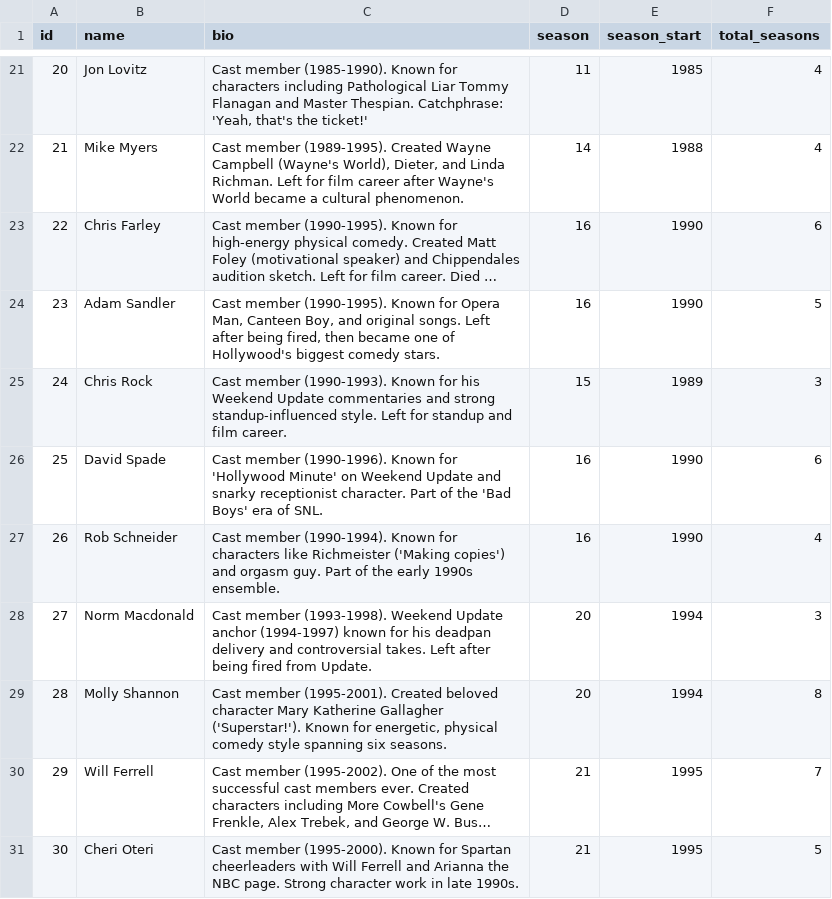
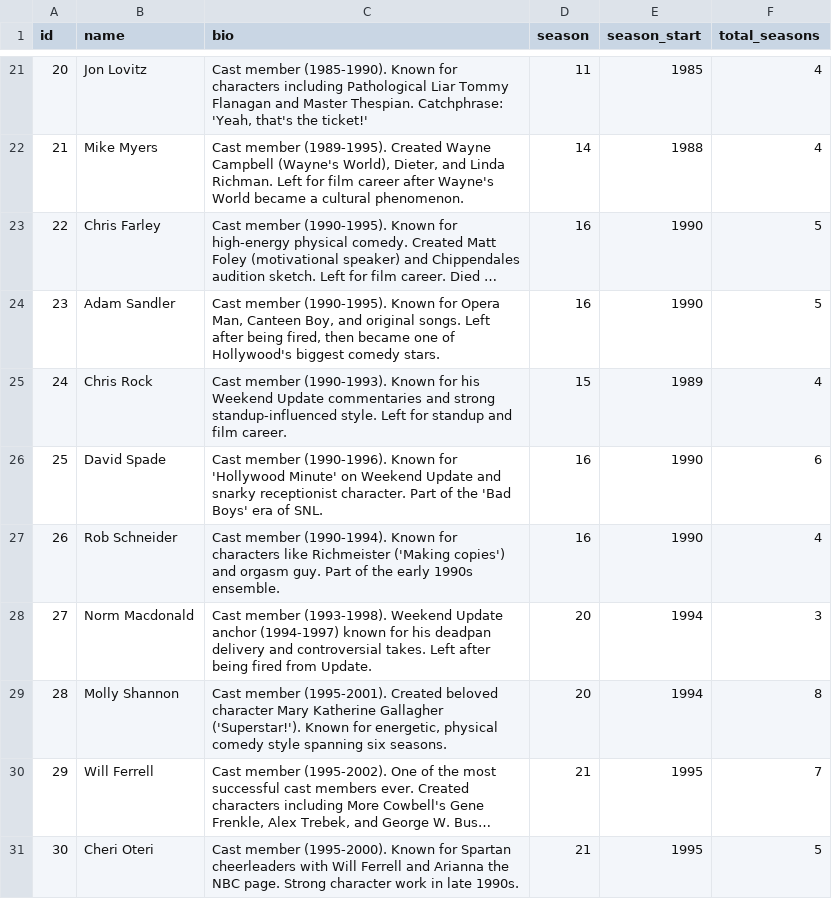
Before and after one commit to oh-kay-blanket/snl-timeline, a CSV file: src/data/cast.csv, drawn as a sheet; only a part is shown, gaps mark what is left out; long unchanged cells end in …; the diff covers the shown part only; the diff names each change by its address in the sheet, - before the commit and + after, or states it on an @@ line.

```diff
--- a/src/data/cast.csv
+++ b/src/data/cast.csv
-F23 (total_seasons): 6
+F23 (total_seasons): 5
-F25 (total_seasons): 3
+F25 (total_seasons): 4
```
Also changed, not shown: 2 added rows and 51 edited cells elsewhere in this file, src/data/seasons.csv, 12 other files.
